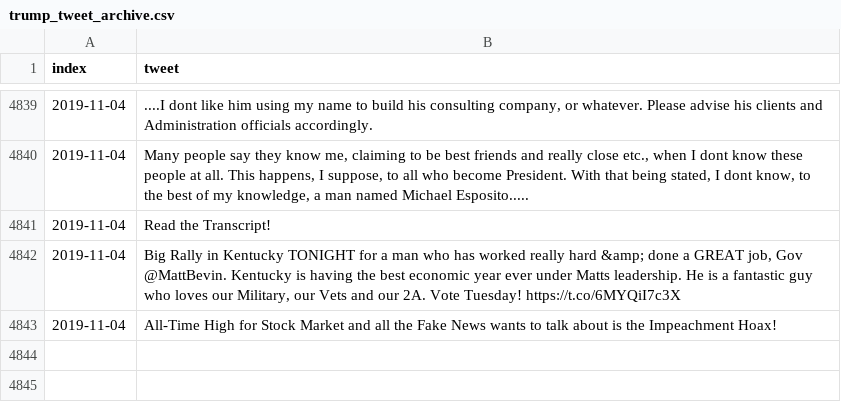
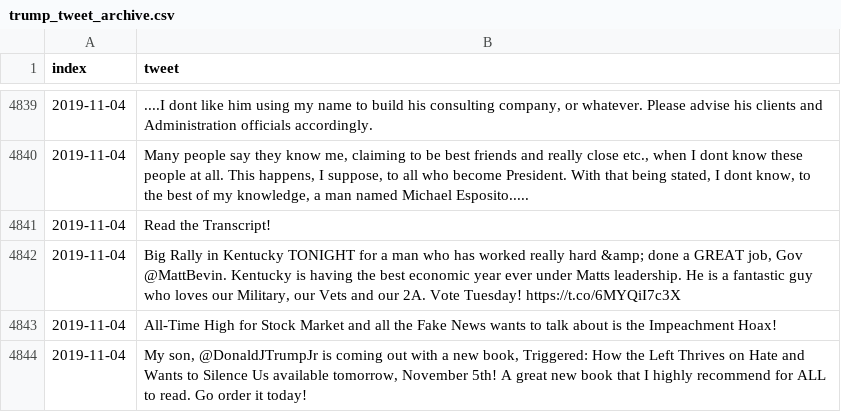
Before and after one commit to freedomtowin/algo-trading, a CSV file: data/trump_tweet_archive.csv, drawn as a sheet; only a part is shown, gaps mark what is left out; the diff names each change by its address in the sheet, - before the commit and + after, or states it on an @@ line.

Commit message:
push tweets

```diff
--- a/data/trump_tweet_archive.csv
+++ b/data/trump_tweet_archive.csv
+row 4844: 2019-11-04 | My son, @DonaldJTrumpJr is coming out with a new book, Triggered: How the Left Thrives on Hate and Wants to Silence Us available tomorrow, November 5th! A great new book that I highly recommend for ALL to read. Go order it today!
```
